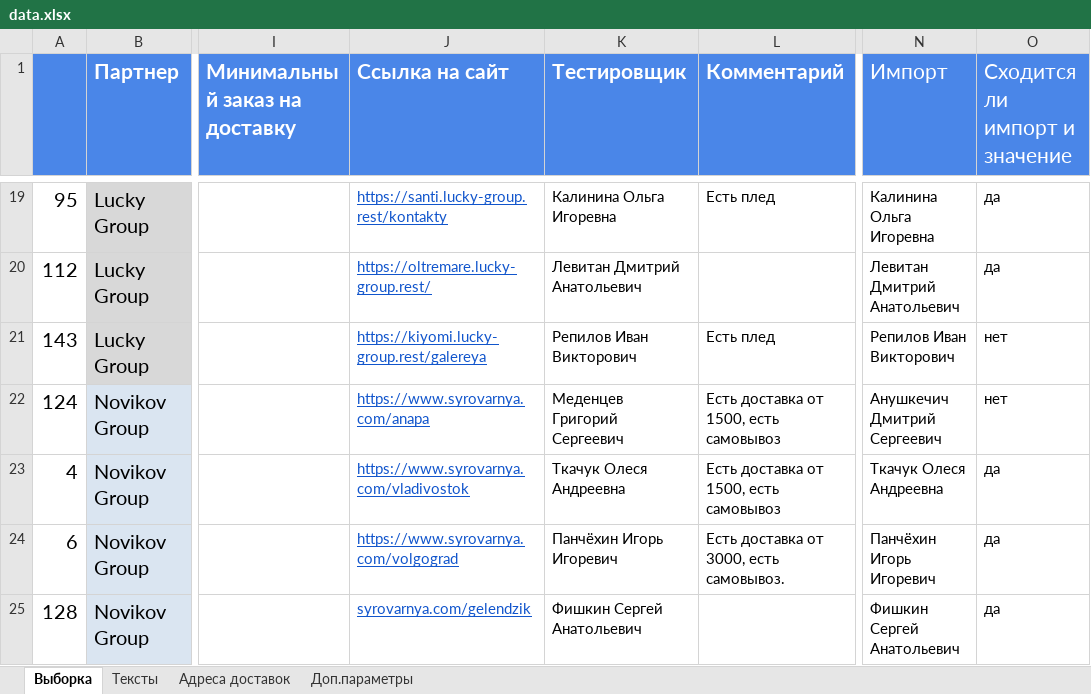
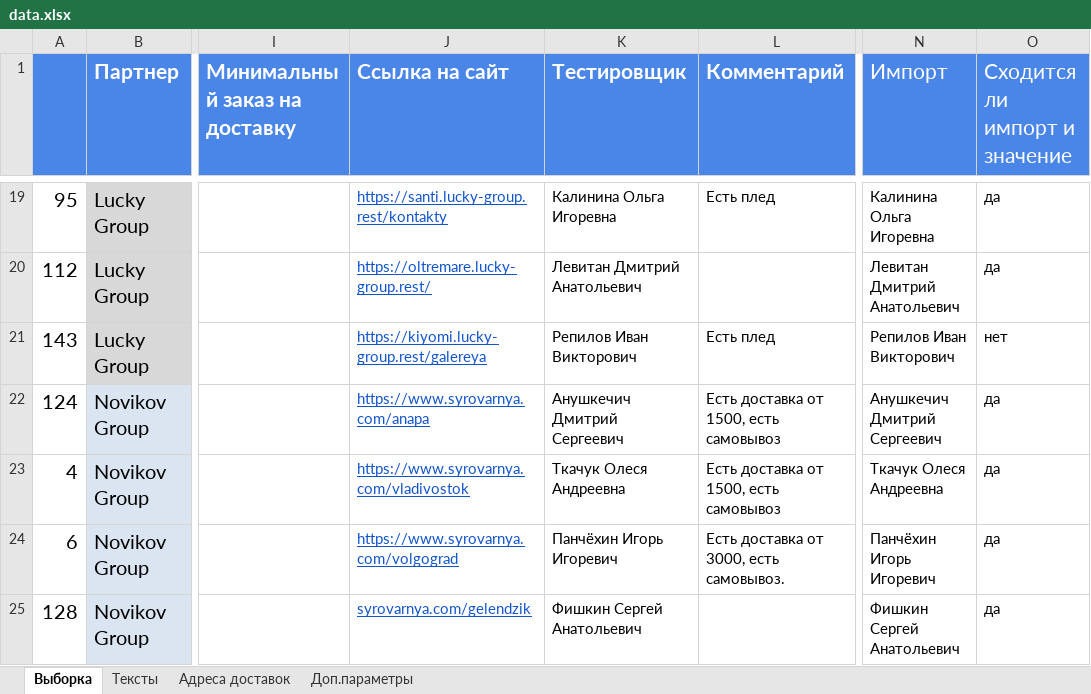
Before and after one commit to crowdtesting-ru/MS051125, an Excel workbook: data.xlsx, sheet Выборка, drawn as a sheet; only a part is shown, gaps mark what is left out; values as stored, in another font and other column widths than the file's, no borders; charts and pictures and conditional formats not drawn; the diff names each change by its address in the sheet, - before the commit and + after, or states it on an @@ line.

Commit message:
Add files via upload

```diff
--- a/data.xlsx (sheet Выборка)
+++ b/data.xlsx (sheet Выборка)
-K22 (Тестировщик): Меденцев Григорий Сергеевич
+K22 (Тестировщик): Анушкечич Дмитрий Сергеевич
-O22 (Сходится ли импорт и значение): нет
+O22 (Сходится ли импорт и значение): да
```
